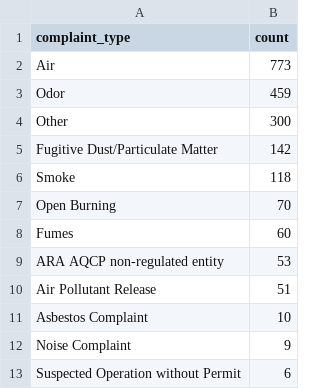
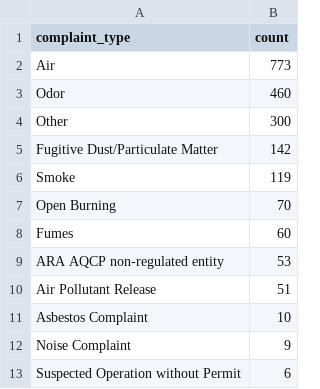
Before and after one commit to david-a-weisz/live-nicar-pipeline, a CSV file: exported_data/complaint_type_frequency.csv, drawn as a sheet; only a part is shown.

```diff
--- a/exported_data/complaint_type_frequency.csv
+++ b/exported_data/complaint_type_frequency.csv
@@ -2,6 +2,6 @@ complaint_type,count
 Air,773
-Odor,459
+Odor,460
 Other,300
 Fugitive Dust/Particulate Matter,142
-Smoke,118
+Smoke,119
 Open Burning,70
```
Also changed, not shown: exported_data/all_complaints.csv, exported_data/county_frequency.csv, 1 other file.
